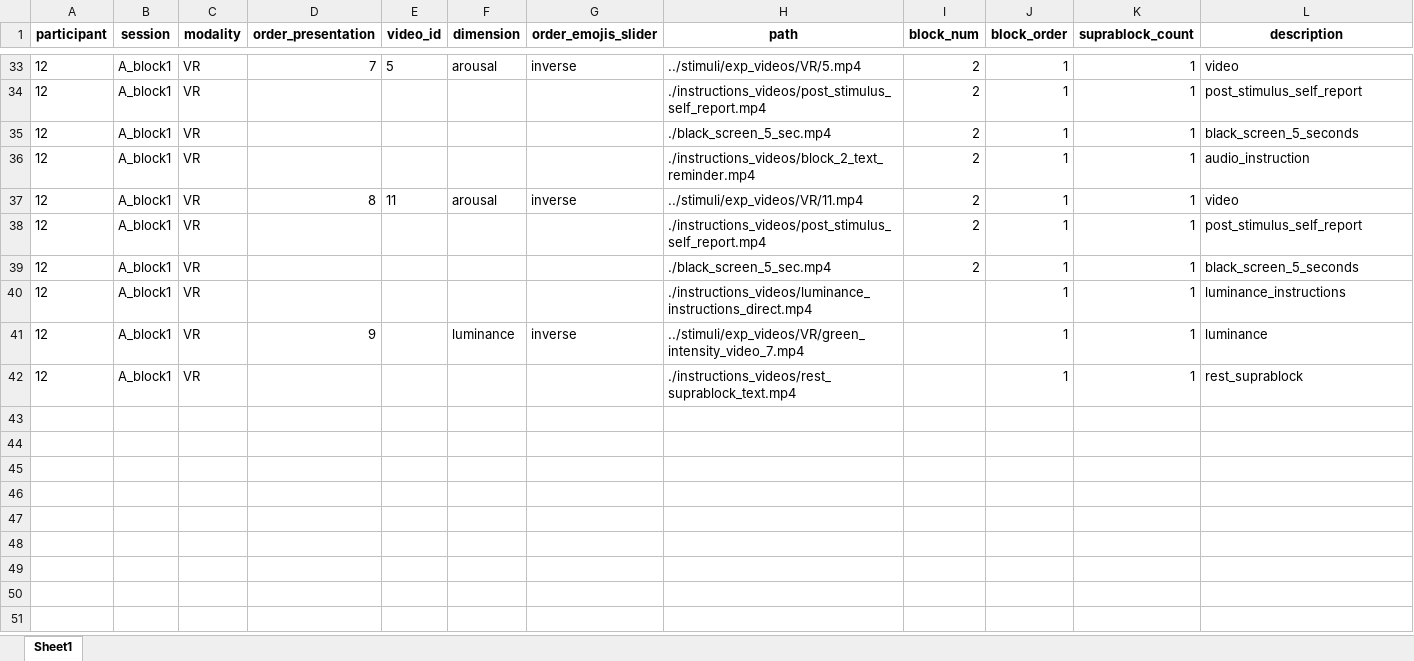
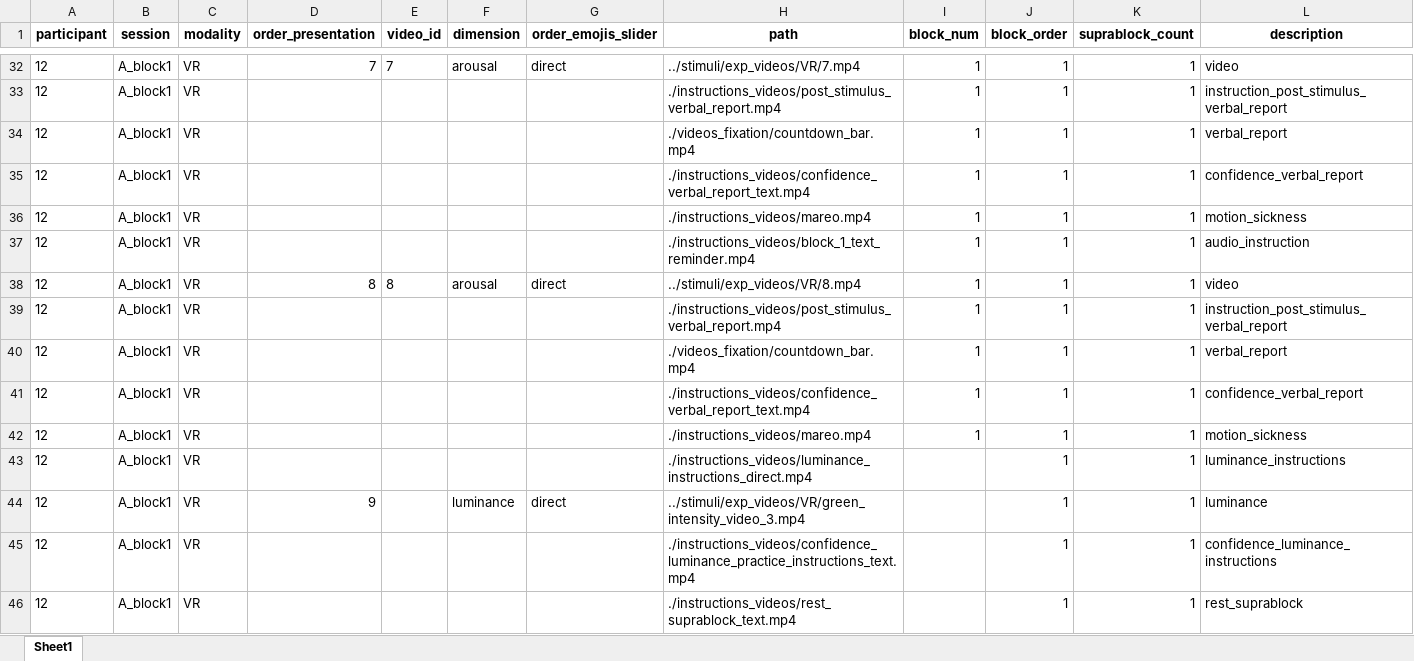
Before and after one commit to tomdamelio/experiment_VR, an Excel workbook: results/sub-12/order_matrix_12_A_block1_VR.xlsx, sheet Sheet1, drawn as a sheet; only a part is shown, gaps mark what is left out; values as stored, in another font and other column widths than the file's, no borders; addresses are those after the commit; the diff covers the shown part only; the diff names each change by its address in the sheet, - before the commit and + after, or states it on an @@ line.

```diff
--- a/results/sub-12/order_matrix_12_A_block1_VR.xlsx (sheet Sheet1)
+++ b/results/sub-12/order_matrix_12_A_block1_VR.xlsx (sheet Sheet1)
-E32 (video_id): 5
+E32 (video_id): 7
-G32 (order_emojis_slider): inverse
+G32 (order_emojis_slider): direct
-H32 (path): ../stimuli/exp_videos/VR/5.mp4
+H32 (path): ../stimuli/exp_videos/VR/7.mp4
-I32:I33 (block_num): 2
+I32:I33 (block_num): 1
-H33 (path): ./instructions_videos/post_stimulus_self_report.mp4
+H33 (path): ./instructions_videos/post_stimulus_verbal_report.mp4
-L33 (description): post_stimulus_self_report
+L33 (description): instruction_post_stimulus_verbal_report
+row 34: 12 | A_block1 | VR |  |  |  |  | ./videos_fixation/countdown_bar.mp4 | 1 | 1 | 1 | verbal_report
-H35 (path): ./black_screen_5_sec.mp4
+H35 (path): ./instructions_videos/confidence_verbal_report_text.mp4
-I35 (block_num): 2
+I35 (block_num): 1
-L35 (description): black_screen_5_seconds
+L35 (description): confidence_verbal_report
+row 36: 12 | A_block1 | VR |  |  |  |  | ./instructions_videos/mareo.mp4 | 1 | 1 | 1 | motion_sickness
-H37 (path): ./instructions_videos/block_2_text_reminder.mp4
+H37 (path): ./instructions_videos/block_1_text_reminder.mp4
-I37:I39 (block_num): 2
+I37:I39 (block_num): 1
-E38 (video_id): 11
+E38 (video_id): 8
-G38 (order_emojis_slider): inverse
+G38 (order_emojis_slider): direct
-H38 (path): ../stimuli/exp_videos/VR/11.mp4
+H38 (path): ../stimuli/exp_videos/VR/8.mp4
-H39 (path): ./instructions_videos/post_stimulus_self_report.mp4
+H39 (path): ./instructions_videos/post_stimulus_verbal_report.mp4
-L39 (description): post_stimulus_self_report
+L39 (description): instruction_post_stimulus_verbal_report
+row 40: 12 | A_block1 | VR |  |  |  |  | ./videos_fixation/countdown_bar.mp4 | 1 | 1 | 1 | verbal_report
-H41 (path): ./black_screen_5_sec.mp4
+H41 (path): ./instructions_videos/confidence_verbal_report_text.mp4
-I41 (block_num): 2
+I41 (block_num): 1
-L41 (description): black_screen_5_seconds
+L41 (description): confidence_verbal_report
+row 42: 12 | A_block1 | VR |  |  |  |  | ./instructions_videos/mareo.mp4 | 1 | 1 | 1 | motion_sickness
-G44 (order_emojis_slider): inverse
+G44 (order_emojis_slider): direct
-H44 (path): ../stimuli/exp_videos/VR/green_intensity_video_7.mp4
+H44 (path): ../stimuli/exp_videos/VR/green_intensity_video_3.mp4
+row 45: 12 | A_block1 | VR |  |  |  |  | ./instructions_videos/confidence_luminance_practice_instructions_text.mp4 |  | 1 | 1 | confidence_luminance_instructions
```
Also changed, not shown: 5 added rows, 6 removed rows and 65 edited cells elsewhere in this sheet, results/sub-12/order_matrix_12_B_block1_VR.xlsx, results/sub-12/order_matrix_12_B_block2_VR.xlsx, 16 other files.
